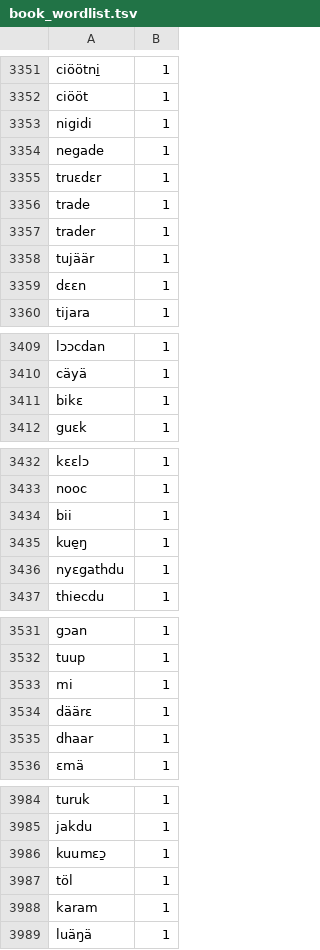
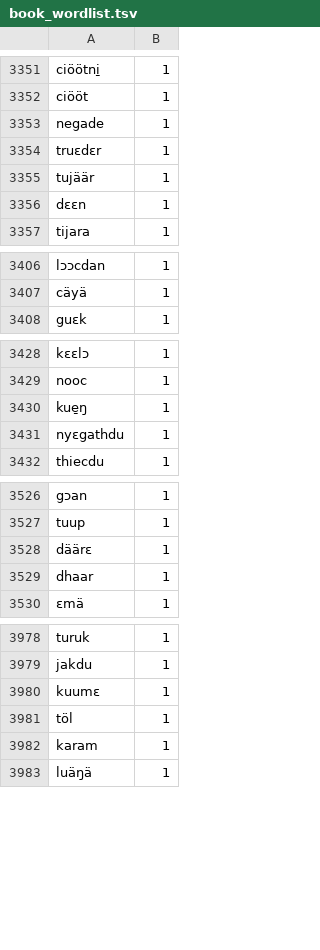
Before and after one commit to buayism/lexical-models, a TSV file: release/b/buay_kun_gach_deng.nus.nuer/source/book_wordlist.tsv, drawn as a sheet; only a part is shown, gaps mark what is left out; the diff covers the shown part only.

```diff
--- a/release/b/buay_kun_gach_deng.nus.nuer/source/book_wordlist.tsv
+++ b/release/b/buay_kun_gach_deng.nus.nuer/source/book_wordlist.tsv
@@ -3352,7 +3352,4 @@ ciöötni̱	1
 ciööt	1
-nigidi	1
 negade	1
 truɛdɛr	1
-trade	1
-trader	1
 tujäär	1
@@ -3410,3 +3407,2 @@ lɔɔcdan	1
 cäyä	1
-bikɛ	1
 guɛk	1
@@ -3433,3 +3429,2 @@ kɛɛlɔ	1
 nooc	1
-bii	1
 kue̱ŋ	1
@@ -3532,3 +3527,2 @@ gɔan	1
 tuup	1
-mi	1
 däärɛ	1
@@ -3985,3 +3979,3 @@ turuk	1
 jakdu	1
-kuumɛɔ̱	1
+kuumɛ	1
 töl	1
```
Also changed, not shown: 1 edited cell elsewhere in this file, release/b/buay_kun_gach_deng.nus.nuer/source/natural_sentences_wordlist.tsv, 1 other file.
